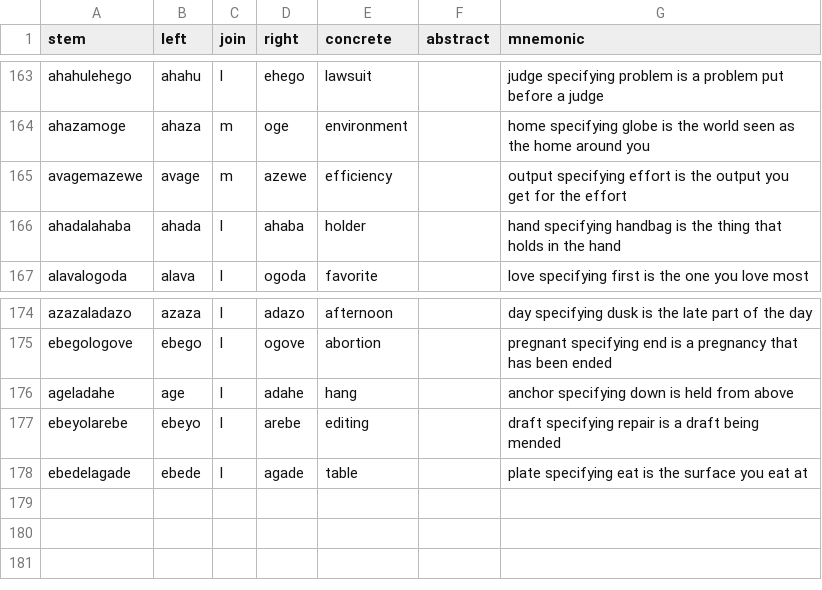
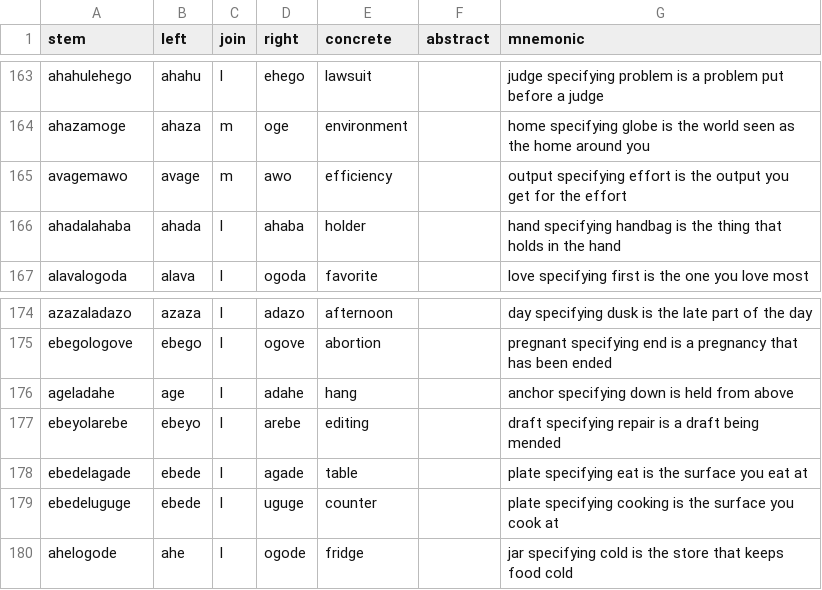
Before and after one commit to humblevladimirthegreat/clarity-language, a CSV file: data/lexicon-compounds.csv, drawn as a sheet; only a part is shown, gaps mark what is left out.

```diff
--- a/data/lexicon-compounds.csv
+++ b/data/lexicon-compounds.csv
@@ -164,3 +164,3 @@ ahahulehego,ahahu,l,ehego,lawsuit,,judge specifying problem is a problem put bef
 ahazamoge,ahaza,m,oge,environment,,home specifying globe is the world seen as the home around you
-avagemazewe,avage,m,azewe,efficiency,,output specifying effort is the output you get for the effort
+avagemawo,avage,m,awo,efficiency,,output specifying effort is the output you get for the effort
 ahadalahaba,ahada,l,ahaba,holder,,hand specifying handbag is the thing that holds in the hand
@@ -178 +178,3 @@ ebeyolarebe,ebeyo,l,arebe,editing,,draft specifying repair is a draft being mend
 ebedelagade,ebede,l,agade,table,,plate specifying eat is the surface you eat at
+ebedeluguge,ebede,l,uguge,counter,,plate specifying cooking is the surface you cook at
+ahelogode,ahe,l,ogode,fridge,,jar specifying cold is the store that keeps food cold
```
Also changed, not shown: data/lexicon-overlays.csv, data/lexicon-published.csv, 10 other files.
